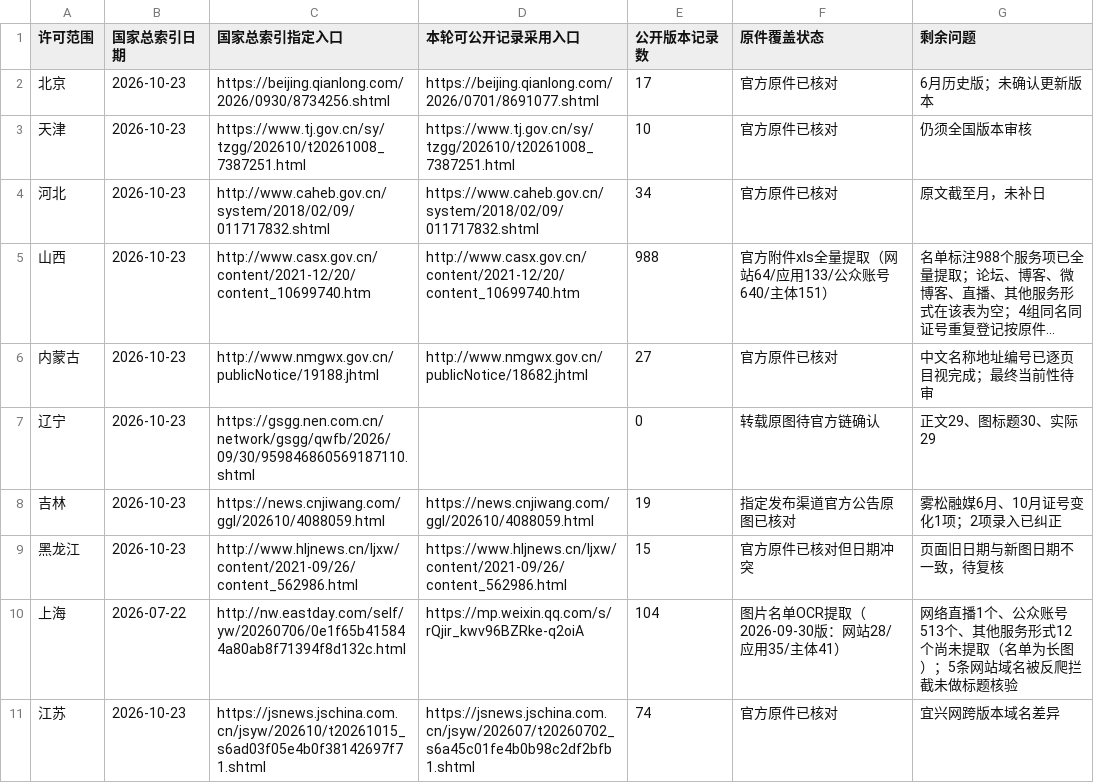
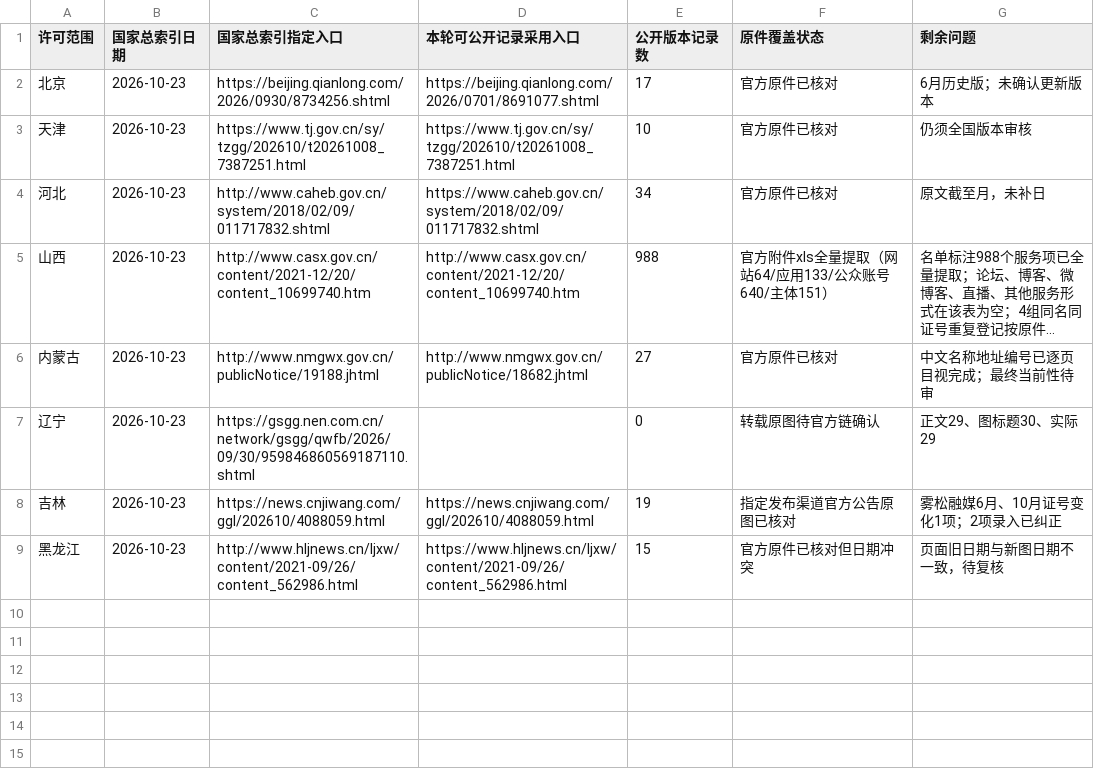
Before and after one commit to PRChannel/meitidangan-site, a CSV file: data/official-sources.csv, drawn as a sheet; long unchanged cells end in ….

```diff
--- a/data/official-sources.csv
+++ b/data/official-sources.csv
@@ -9,3 +9 @@
 黑龙江,2026-10-23,http://www.hljnews.cn/ljxw/content/2021-09/26/content_562986.html,https://www.hljnews.cn/ljxw/content/2021-09/26/content_562986.html,15,官方原件已核对但日期冲突,页面旧日期与新图日期不一致，待复核
-上海,2026-07-22,http://nw.eastday.com/self/yw/20260706/0e1f65b415844a80ab8f71394f8d132c.html,https://mp.weixin.qq.com/s/rQjir_kwv96BZRke-q2oiA,104,图片名单OCR提取（2026-09-30版：网站28/应用35/主体41）,网络直播1个、公众账号513个、其他服务形式12个尚未提取（名单为长图）；5条网站域名被反爬拦截未做标题核验
-江苏,2026-10-23,https://jsnews.jschina.com.cn/jsyw/202610/t20261015_s6ad03f05e4b0f38142697f71.shtml,https://jsnews.jschina.com.cn/jsyw/202607/t20260702_s6a45c01fe4b0b98c2df2bfb1.shtml,74,官方原件已核对,宜兴网跨版本域名差异
```
Also changed, not shown: 32 other files.
